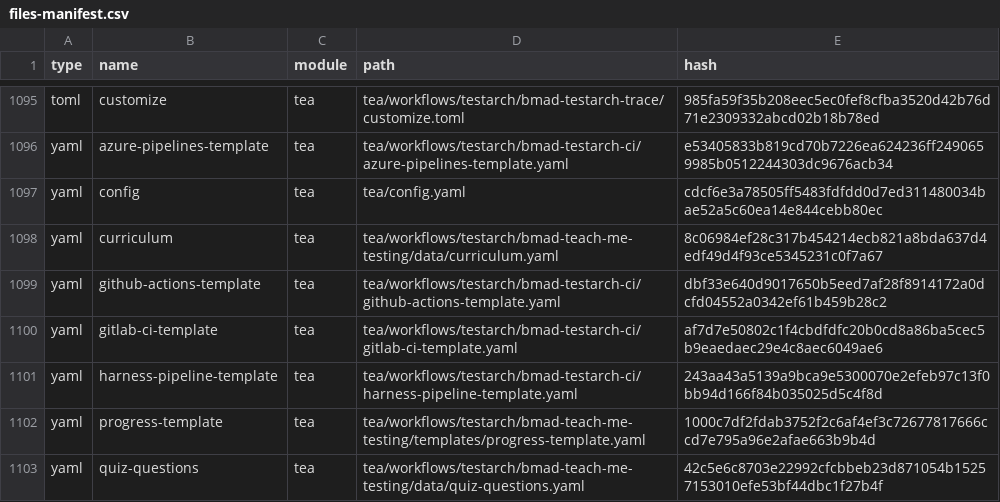
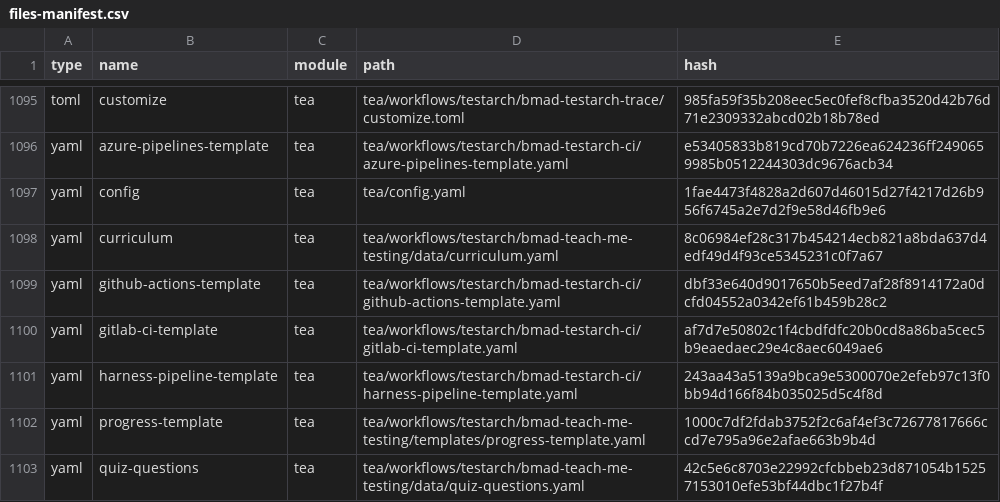
Before and after one commit to ifero/myLoyaltyCards, a CSV file: _bmad/_config/files-manifest.csv, drawn as a sheet; only a part is shown, gaps mark what is left out; the diff covers the shown part only.

```diff
--- a/_bmad/_config/files-manifest.csv
+++ b/_bmad/_config/files-manifest.csv
@@ -1096,3 +1096,3 @@ type,name,module,path,hash
 "yaml","azure-pipelines-template","tea","tea/workflows/testarch/bmad-testarch-ci/azure-pipelines-template.yaml","e53405833b819cd70b7226ea624236ff2490659985b0512244303dc9676acb34"
-"yaml","config","tea","tea/config.yaml","cdcf6e3a78505ff5483fdfdd0d7ed311480034bae52a5c60ea14e844cebb80ec"
+"yaml","config","tea","tea/config.yaml","1fae4473f4828a2d607d46015d27f4217d26b956f6745a2e7d2f9e58d46fb9e6"
 "yaml","curriculum","tea","tea/workflows/testarch/bmad-teach-me-testing/data/curriculum.yaml","8c06984ef28c317b454214ecb821a8bda637d4edf49d4f93ce5345231c0f7a67"
```
Also changed, not shown: 6 edited cells elsewhere in this file, 7 other files.
